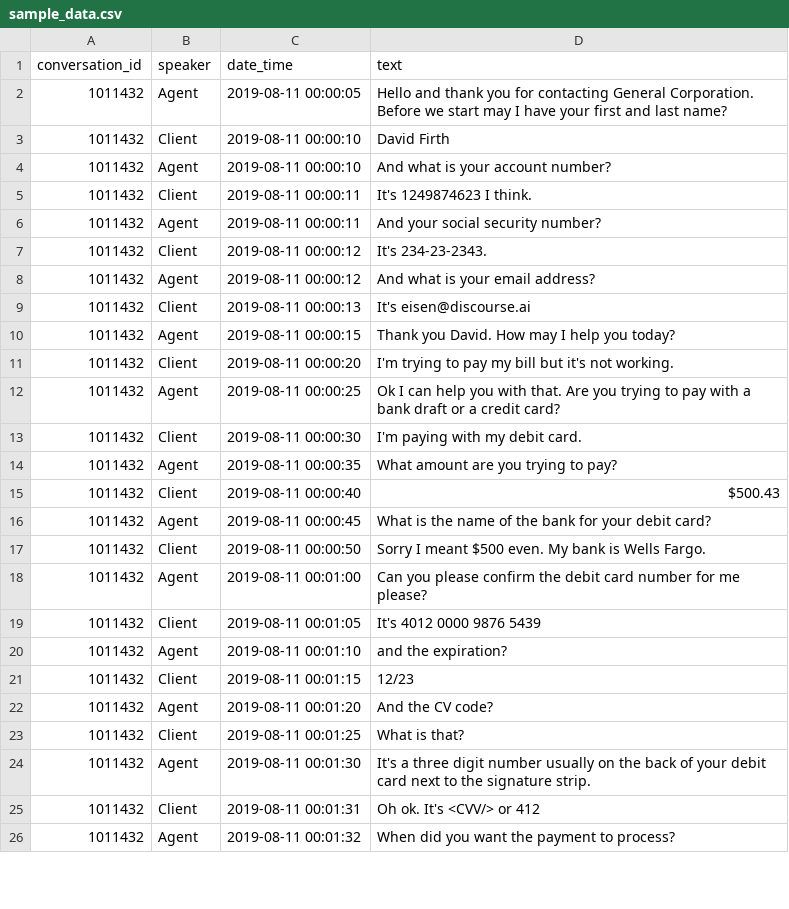
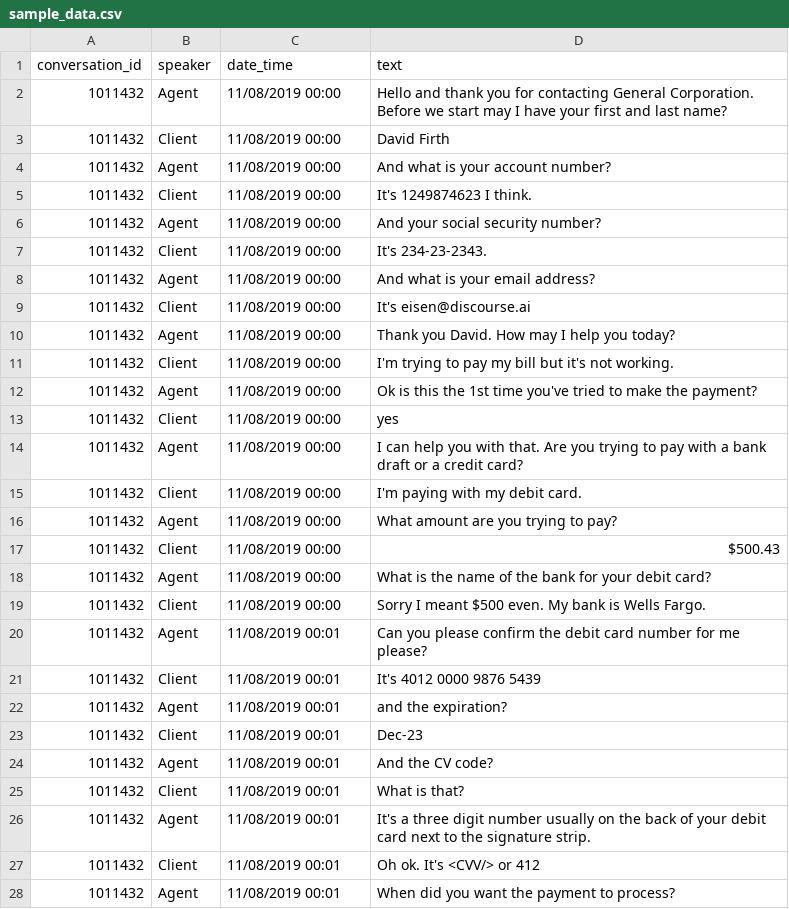
Before and after one commit to eisenzopf/redactomatic, a CSV file: data/sample_data.csv, drawn as a sheet; only a part is shown; the diff covers the shown part only.

```diff
--- a/data/sample_data.csv
+++ b/data/sample_data.csv
@@ -1,26 +1,28 @@
 conversation_id,speaker,date_time,text
-1011432,Agent,2019-08-11 00:00:05,Hello and thank you for contacting General Corporation. Before we start may I have your first and last name?
-1011432,Client,2019-08-11 00:00:10,David Firth
-1011432,Agent,2019-08-11 00:00:10,And what is your account number?
-1011432,Client,2019-08-11 00:00:11,It's 1249874623 I think.
-1011432,Agent,2019-08-11 00:00:11,And your social security number?
-1011432,Client,2019-08-11 00:00:12,It's 234-23-2343.
-1011432,Agent,2019-08-11 00:00:12,And what is your email address?
-1011432,Client,2019-08-11 00:00:13,It's eisen@discourse.ai
-1011432,Agent,2019-08-11 00:00:15,Thank you David. How may I help you today?
-1011432,Client,2019-08-11 00:00:20,I'm trying to pay my bill but it's not working.
-1011432,Agent,2019-08-11 00:00:25,Ok I can help you with that. Are you trying to pay with a bank draft or a credit card?
-1011432,Client,2019-08-11 00:00:30,I'm paying with my debit card.
-1011432,Agent,2019-08-11 00:00:35,What amount are you trying to pay?
-1011432,Client,2019-08-11 00:00:40,$500.43
-1011432,Agent,2019-08-11 00:00:45,What is the name of the bank for your debit card?
-1011432,Client,2019-08-11 00:00:50,Sorry I meant $500 even. My bank is Wells Fargo.
-1011432,Agent,2019-08-11 00:01:00,Can you please confirm the debit card number for me please?
-1011432,Client,2019-08-11 00:01:05,It's 4012 0000 9876 5439
-1011432,Agent,2019-08-11 00:01:10,and the expiration?
-1011432,Client,2019-08-11 00:01:15,12/23
-1011432,Agent,2019-08-11 00:01:20,And the CV code?
-1011432,Client,2019-08-11 00:01:25,What is that?
-1011432,Agent,2019-08-11 00:01:30,It's a three digit number usually on the back of your debit card next to the signature strip.
-1011432,Client,2019-08-11 00:01:31,Oh ok. It's <CVV/> or 412
-1011432,Agent,2019-08-11 00:01:32,When did you want the payment to process?
+1011432,Agent,11/08/2019 00:00,Hello and thank you for contacting General Corporation. Before we start may I have your first and last name?
+1011432,Client,11/08/2019 00:00,David Firth
+1011432,Agent,11/08/2019 00:00,And what is your account number?
+1011432,Client,11/08/2019 00:00,It's 1249874623 I think.
+1011432,Agent,11/08/2019 00:00,And your social security number?
+1011432,Client,11/08/2019 00:00,It's 234-23-2343.
+1011432,Agent,11/08/2019 00:00,And what is your email address?
+1011432,Client,11/08/2019 00:00,It's eisen@discourse.ai
+1011432,Agent,11/08/2019 00:00,Thank you David. How may I help you today?
+1011432,Client,11/08/2019 00:00,I'm trying to pay my bill but it's not working.
+1011432,Agent,11/08/2019 00:00,Ok is this the 1st time you've tried to make the payment?
+1011432,Client,11/08/2019 00:00,yes
+1011432,Agent,11/08/2019 00:00,I can help you with that. Are you trying to pay with a bank draft or a credit card?
+1011432,Client,11/08/2019 00:00,I'm paying with my debit card.
+1011432,Agent,11/08/2019 00:00,What amount are you trying to pay?
+1011432,Client,11/08/2019 00:00,$500.43
+1011432,Agent,11/08/2019 00:00,What is the name of the bank for your debit card?
+1011432,Client,11/08/2019 00:00,Sorry I meant $500 even. My bank is Wells Fargo.
+1011432,Agent,11/08/2019 00:01,Can you please confirm the debit card number for me please?
+1011432,Client,11/08/2019 00:01,It's 4012 0000 9876 5439
+1011432,Agent,11/08/2019 00:01,and the expiration?
+1011432,Client,11/08/2019 00:01,Dec-23
+1011432,Agent,11/08/2019 00:01,And the CV code?
+1011432,Client,11/08/2019 00:01,What is that?
+1011432,Agent,11/08/2019 00:01,It's a three digit number usually on the back of your debit card next to the signature strip.
+1011432,Client,11/08/2019 00:01,Oh ok. It's <CVV/> or 412
+1011432,Agent,11/08/2019 00:01,When did you want the payment to process?
```
Also changed, not shown: 17 edited cells elsewhere in this file, 25 other files.
